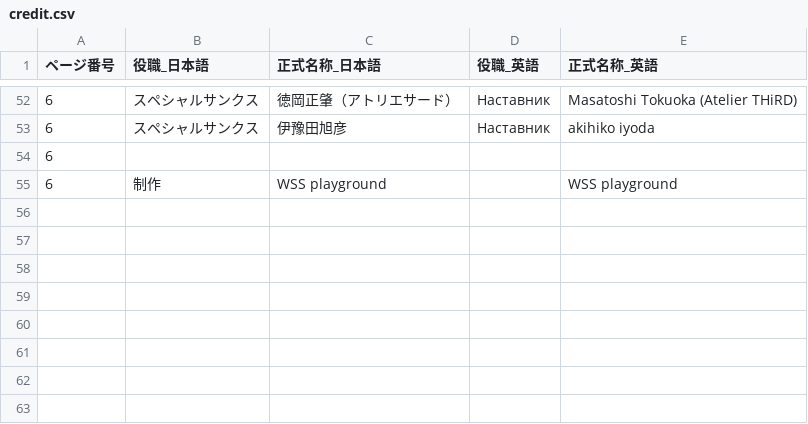
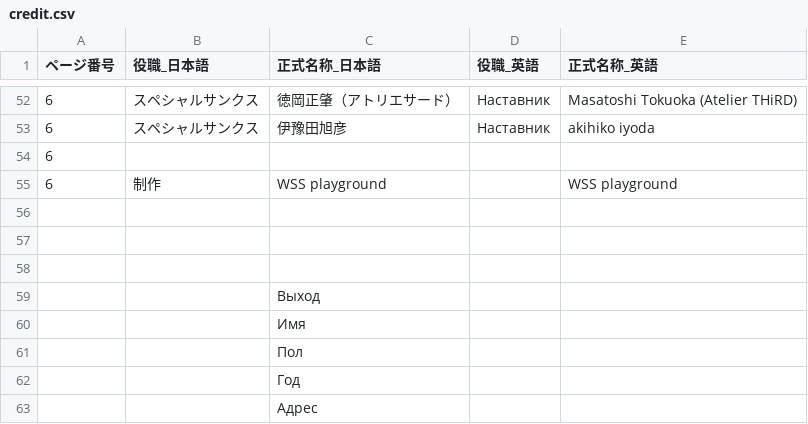
Before and after one commit to MrShitFox/BoyhoodsEndBySHTeam, a CSV file: _database/credit.csv, drawn as a sheet; only a part is shown, gaps mark what is left out.

```diff
--- a/_database/credit.csv
+++ b/_database/credit.csv
@@ -55 +55,9 @@
 6,制作,WSS playground,,WSS playground
+
+
+
+,,Выход
+,,Имя
+,,Пол
+,,Год
+,,Адрес
```
Also changed, not shown: _database/System.csv.
